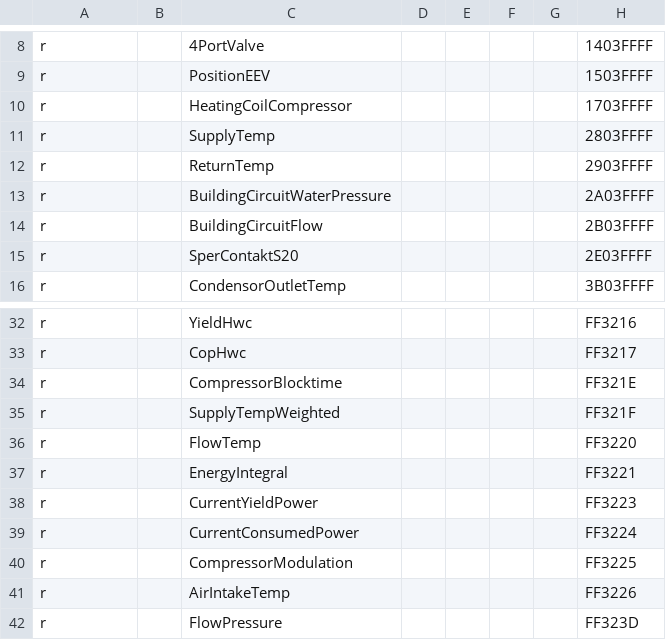
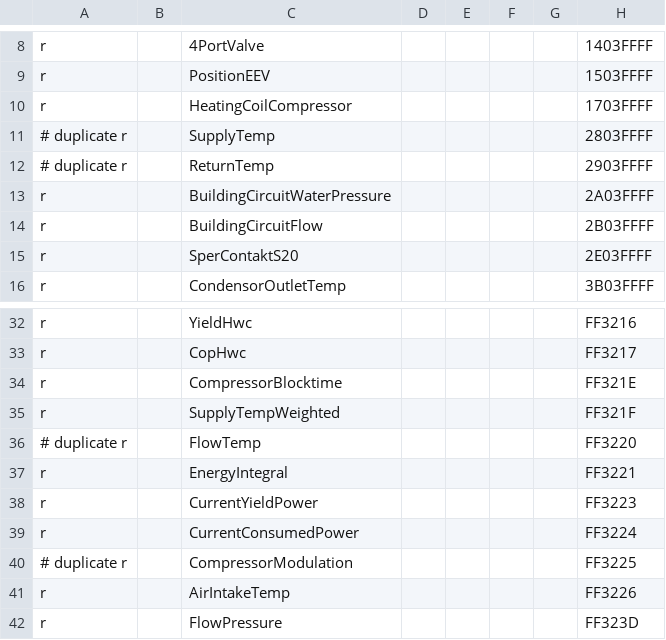
Before and after one commit to Tux92/ebusd-configuration, a CSV file: ebusd-2.1.x/en/vaillant/08.hmu.csv, drawn as a sheet; only a part is shown, gaps mark what is left out; the diff names each change by its address in the sheet, - before the commit and + after, or states it on an @@ line.

Commit message:
Removed duplicates

```diff
--- a/ebusd-2.1.x/en/vaillant/08.hmu.csv
+++ b/ebusd-2.1.x/en/vaillant/08.hmu.csv
-A11:A12: r
+A11:A12: # duplicate r
-A36: r
+A36: # duplicate r
-A40: r
+A40: # duplicate r
```
